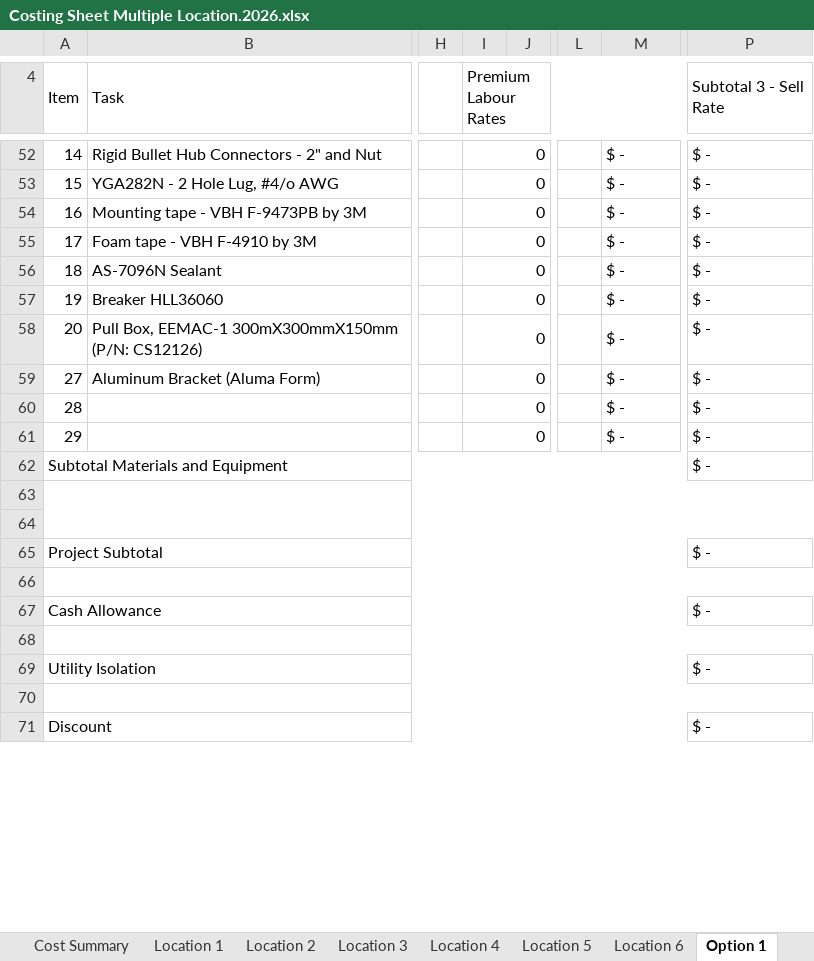
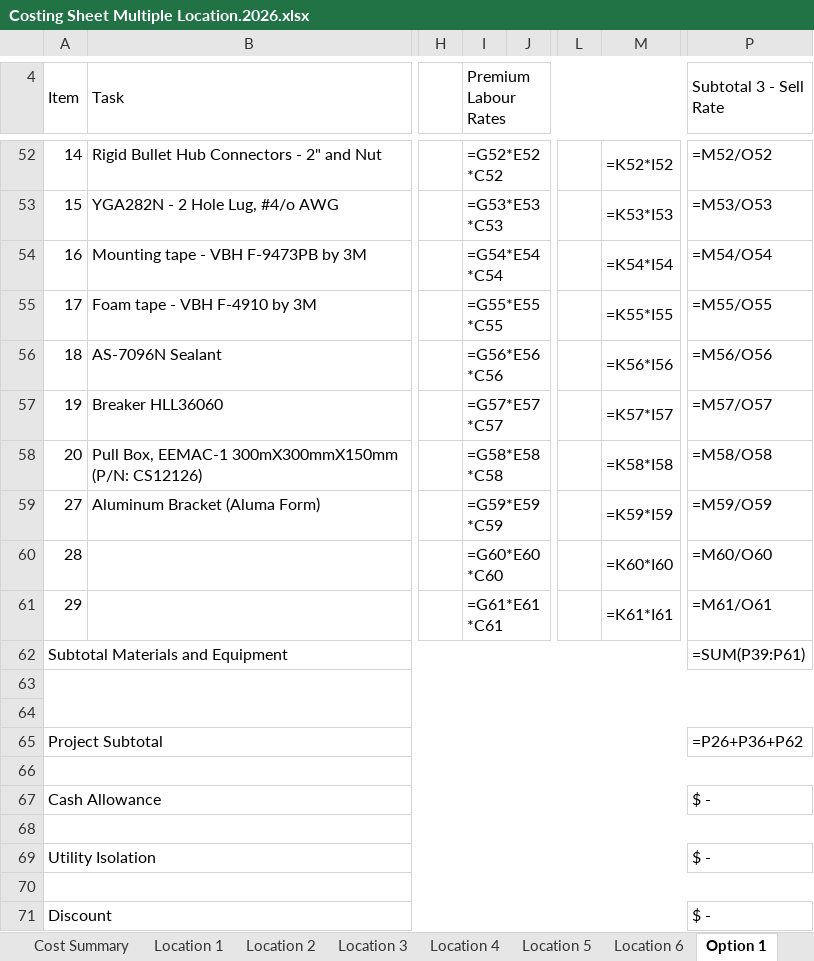
Before and after one commit to yatroph/ERIC-s-Quoter, an Excel workbook: Costing sheets/Costing Sheet Multiple Location.2026.xlsx, sheet Option 1, drawn as a sheet; only a part is shown, gaps mark what is left out; values as stored, in another font and other column widths than the file's, no cell formats; formulas without a stored value are shown as written; the diff covers the shown part only; the diff names each change by its address in the sheet, - before the commit and + after, or states it on an @@ line.

```diff
--- a/Costing sheets/Costing Sheet Multiple Location.2026.xlsx (sheet Option 1)
+++ b/Costing sheets/Costing Sheet Multiple Location.2026.xlsx (sheet Option 1)
-I52 (Premium Labour Rates): 0
+I52 (Premium Labour Rates): =G52*E52*C52
-M52: $ -
+M52: =K52*I52
-P52 (Subtotal 3 - Sell Rate): $ -
+P52 (Subtotal 3 - Sell Rate): =M52/O52
-I53 (Premium Labour Rates): 0
+I53 (Premium Labour Rates): =G53*E53*C53
-M53: $ -
+M53: =K53*I53
-P53 (Subtotal 3 - Sell Rate): $ -
+P53 (Subtotal 3 - Sell Rate): =M53/O53
-I54 (Premium Labour Rates): 0
+I54 (Premium Labour Rates): =G54*E54*C54
-M54: $ -
+M54: =K54*I54
-P54 (Subtotal 3 - Sell Rate): $ -
+P54 (Subtotal 3 - Sell Rate): =M54/O54
-I55 (Premium Labour Rates): 0
+I55 (Premium Labour Rates): =G55*E55*C55
-M55: $ -
+M55: =K55*I55
-P55 (Subtotal 3 - Sell Rate): $ -
+P55 (Subtotal 3 - Sell Rate): =M55/O55
-I56 (Premium Labour Rates): 0
+I56 (Premium Labour Rates): =G56*E56*C56
-M56: $ -
+M56: =K56*I56
-P56 (Subtotal 3 - Sell Rate): $ -
+P56 (Subtotal 3 - Sell Rate): =M56/O56
-I57 (Premium Labour Rates): 0
+I57 (Premium Labour Rates): =G57*E57*C57
-M57: $ -
+M57: =K57*I57
-P57 (Subtotal 3 - Sell Rate): $ -
+P57 (Subtotal 3 - Sell Rate): =M57/O57
-I58 (Premium Labour Rates): 0
+I58 (Premium Labour Rates): =G58*E58*C58
-M58: $ -
+M58: =K58*I58
-P58 (Subtotal 3 - Sell Rate): $ -
+P58 (Subtotal 3 - Sell Rate): =M58/O58
-I59 (Premium Labour Rates): 0
+I59 (Premium Labour Rates): =G59*E59*C59
-M59: $ -
+M59: =K59*I59
-P59 (Subtotal 3 - Sell Rate): $ -
+P59 (Subtotal 3 - Sell Rate): =M59/O59
-I60 (Premium Labour Rates): 0
+I60 (Premium Labour Rates): =G60*E60*C60
-M60: $ -
+M60: =K60*I60
-P60 (Subtotal 3 - Sell Rate): $ -
+P60 (Subtotal 3 - Sell Rate): =M60/O60
-I61 (Premium Labour Rates): 0
+I61 (Premium Labour Rates): =G61*E61*C61
-M61: $ -
+M61: =K61*I61
-P61 (Subtotal 3 - Sell Rate): $ -
+P61 (Subtotal 3 - Sell Rate): =M61/O61
-P62 (Subtotal 3 - Sell Rate): $ -
+P62 (Subtotal 3 - Sell Rate): =SUM(P39:P61)
-P65 (Subtotal 3 - Sell Rate): $ -
+P65 (Subtotal 3 - Sell Rate): =P26+P36+P62
```
Also changed, not shown: 13 added rows, 13 removed rows and 166 edited cells elsewhere in this sheet, sheet Location 3, sheet Location 4, sheet Location 5, sheet Location 6, sheet Location 2, sheet Location 1, 1 more sheet, cell formats, Costing sheets/Costing Sheet.template 2026.xlsx, 9 other files.
